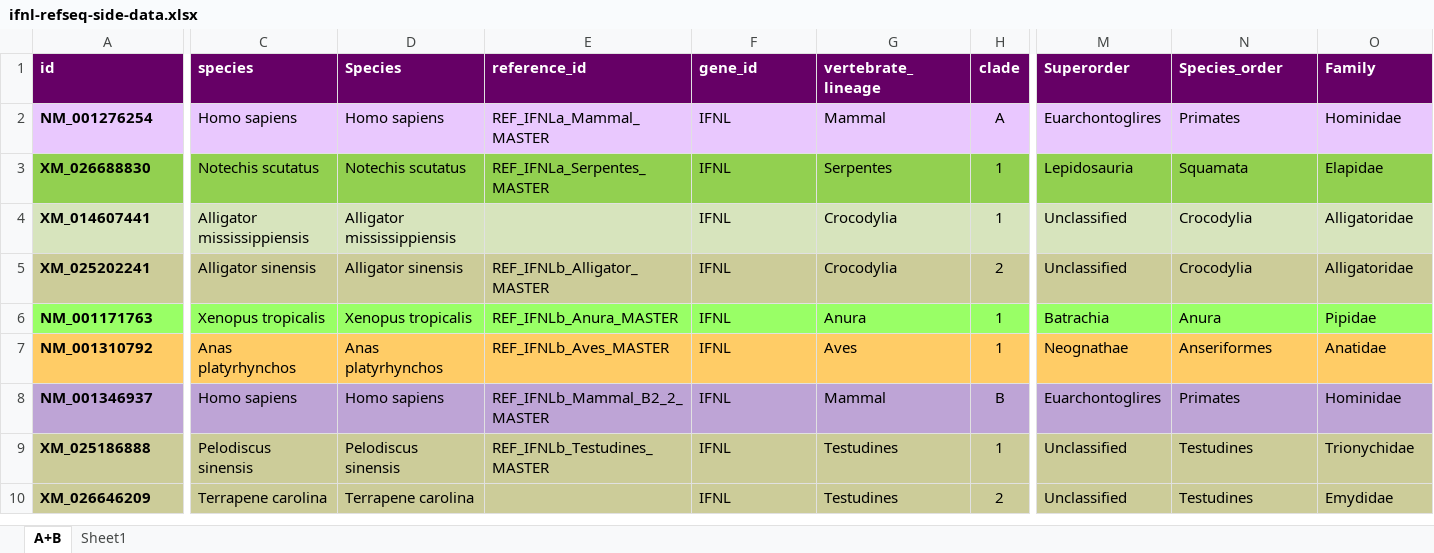
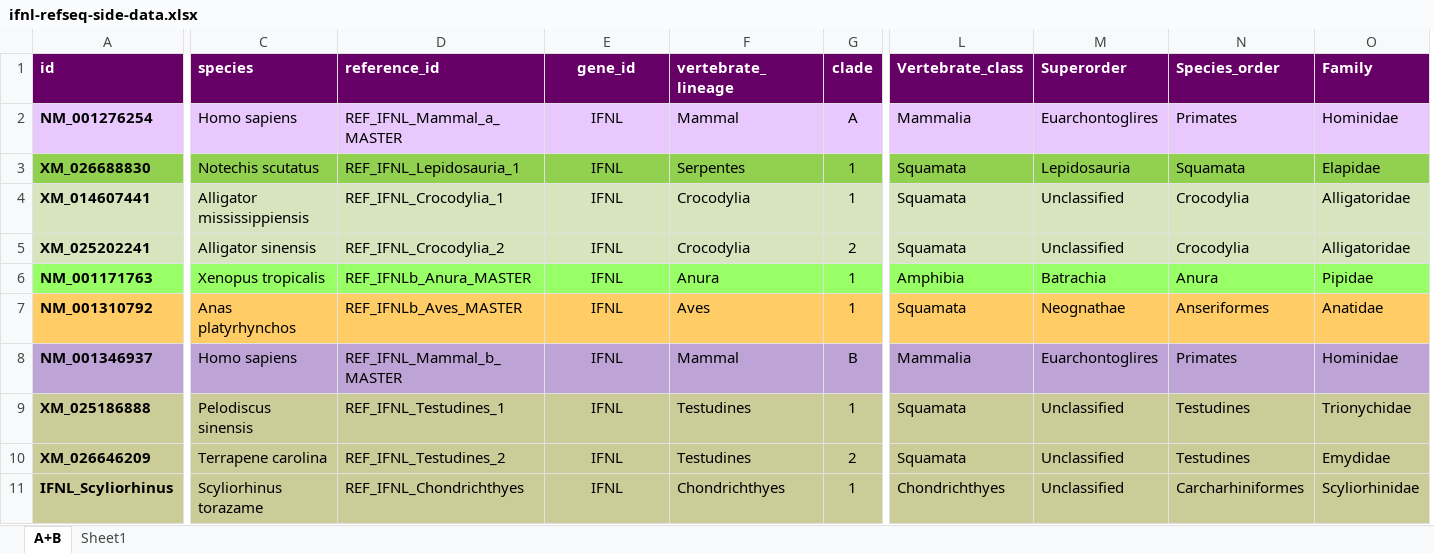
Before and after one commit to giffordlabcvr/IFNL-Evolution, an Excel workbook: tabular/refseq-core/ifnl-refseq-side-data.xlsx, sheet A+B, drawn as a sheet; only a part is shown, gaps mark what is left out; values as stored, in another font and other column widths than the file's, no borders; removed rows and columns are numbered as before the commit, all else as after; rows hold the shown columns only; the diff covers the shown part only; the diff names each change by its address in the sheet, - before the commit and + after, or states it on an @@ line.

Commit message:
Refactor core

```diff
--- a/tabular/refseq-core/ifnl-refseq-side-data.xlsx (sheet A+B)
+++ b/tabular/refseq-core/ifnl-refseq-side-data.xlsx (sheet A+B)
-column D (Species), rows 2-10: Homo sapiens | Notechis scutatus | Alligator mississippiensis | Alligator sinensis | Xenopus tropicalis | Anas platyrhynchos | Homo sapiens | Pelodiscus sinensis | Terrapene carolina
+column L (Vertebrate_class), rows 2-10: Mammalia | Squamata | Squamata | Squamata | Amphibia | Squamata | Mammalia | Squamata | Squamata
-E1:E10 alignment: left
+E1:E10 alignment: center
-D2 (reference_id): REF_IFNLa_Mammal_MASTER
+D2 (reference_id): REF_IFNL_Mammal_a_MASTER
-D3 (reference_id): REF_IFNLa_Serpentes_MASTER
+D3 (reference_id): REF_IFNL_Lepidosauria_1
-D4 (reference_id): (empty)
+D4 (reference_id): REF_IFNL_Crocodylia_1
-A5 fill: #CCCC99
+A5 fill: #D7E4BD
-C5 fill: #CCCC99
+C5 fill: #D7E4BD
-D5 (reference_id): REF_IFNLb_Alligator_MASTER
+D5 (reference_id): REF_IFNL_Crocodylia_2
-D5:G5 fill: #CCCC99
+D5:G5 fill: #D7E4BD
-M5:O5 fill: #CCCC99
+M5:O5 fill: #D7E4BD
-D8 (reference_id): REF_IFNLb_Mammal_B2_2_MASTER
+D8 (reference_id): REF_IFNL_Mammal_b_MASTER
-D9 (reference_id): REF_IFNLb_Testudines_MASTER
+D9 (reference_id): REF_IFNL_Testudines_1
-D10 (reference_id): (empty)
+D10 (reference_id): REF_IFNL_Testudines_2
+row 11: IFNL_Scyliorhinus | Scyliorhinus torazame | REF_IFNL_Chondrichthyes | IFNL | Chondrichthyes | 1 | Chondrichthyes | Unclassified | Carcharhiniformes | Scyliorhinidae
```
Also changed, not shown: cell formats elsewhere in this sheet, 16 other files.
